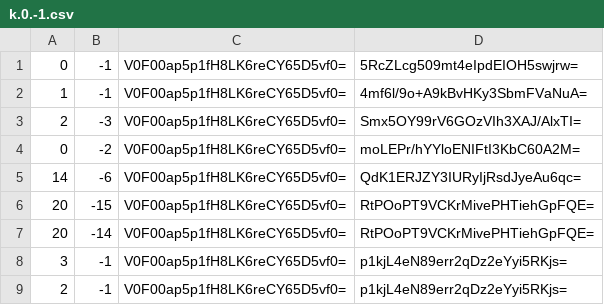
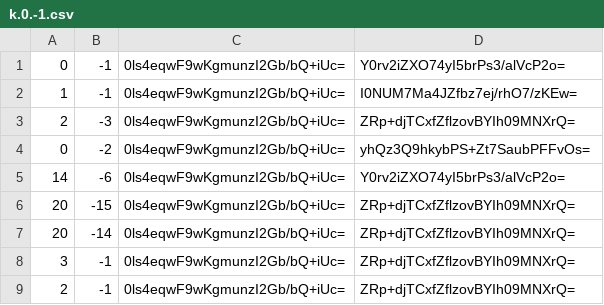
Before and after one commit to rodcordeiro/minecraft, a CSV file: output/tiles/zoom.-1/metadata/k.0.-1.csv, drawn as a sheet.

```diff
--- a/output/tiles/zoom.-1/metadata/k.0.-1.csv
+++ b/output/tiles/zoom.-1/metadata/k.0.-1.csv
@@ -1,9 +1,9 @@
-0,-1,V0F00ap5p1fH8LK6reCY65D5vf0=,5RcZLcg509mt4eIpdEIOH5swjrw=
-1,-1,V0F00ap5p1fH8LK6reCY65D5vf0=,4mf6l/9o+A9kBvHKy3SbmFVaNuA=
-2,-3,V0F00ap5p1fH8LK6reCY65D5vf0=,Smx5OY99rV6GOzVIh3XAJ/AlxTI=
-0,-2,V0F00ap5p1fH8LK6reCY65D5vf0=,moLEPr/hYYloENIFtI3KbC60A2M=
-14,-6,V0F00ap5p1fH8LK6reCY65D5vf0=,QdK1ERJZY3IURyIjRsdJyeAu6qc=
-20,-15,V0F00ap5p1fH8LK6reCY65D5vf0=,RtPOoPT9VCKrMivePHTiehGpFQE=
-20,-14,V0F00ap5p1fH8LK6reCY65D5vf0=,RtPOoPT9VCKrMivePHTiehGpFQE=
-3,-1,V0F00ap5p1fH8LK6reCY65D5vf0=,p1kjL4eN89err2qDz2eYyi5RKjs=
-2,-1,V0F00ap5p1fH8LK6reCY65D5vf0=,p1kjL4eN89err2qDz2eYyi5RKjs=
+0,-1,0ls4eqwF9wKgmunzI2Gb/bQ+iUc=,Y0rv2iZXO74yI5brPs3/alVcP2o=
+1,-1,0ls4eqwF9wKgmunzI2Gb/bQ+iUc=,I0NUM7Ma4JZfbz7ej/rhO7/zKEw=
+2,-3,0ls4eqwF9wKgmunzI2Gb/bQ+iUc=,ZRp+djTCxfZflzovBYIh09MNXrQ=
+0,-2,0ls4eqwF9wKgmunzI2Gb/bQ+iUc=,yhQz3Q9hkybPS+Zt7SaubPFFvOs=
+14,-6,0ls4eqwF9wKgmunzI2Gb/bQ+iUc=,Y0rv2iZXO74yI5brPs3/alVcP2o=
+20,-15,0ls4eqwF9wKgmunzI2Gb/bQ+iUc=,ZRp+djTCxfZflzovBYIh09MNXrQ=
+20,-14,0ls4eqwF9wKgmunzI2Gb/bQ+iUc=,ZRp+djTCxfZflzovBYIh09MNXrQ=
+3,-1,0ls4eqwF9wKgmunzI2Gb/bQ+iUc=,ZRp+djTCxfZflzovBYIh09MNXrQ=
+2,-1,0ls4eqwF9wKgmunzI2Gb/bQ+iUc=,ZRp+djTCxfZflzovBYIh09MNXrQ=
```
Also changed, not shown: output/tiles/zoom.-1/metadata/k.-1.-1.csv, output/tiles/zoom.-1/metadata/k.0.0.csv, 28 other files.
